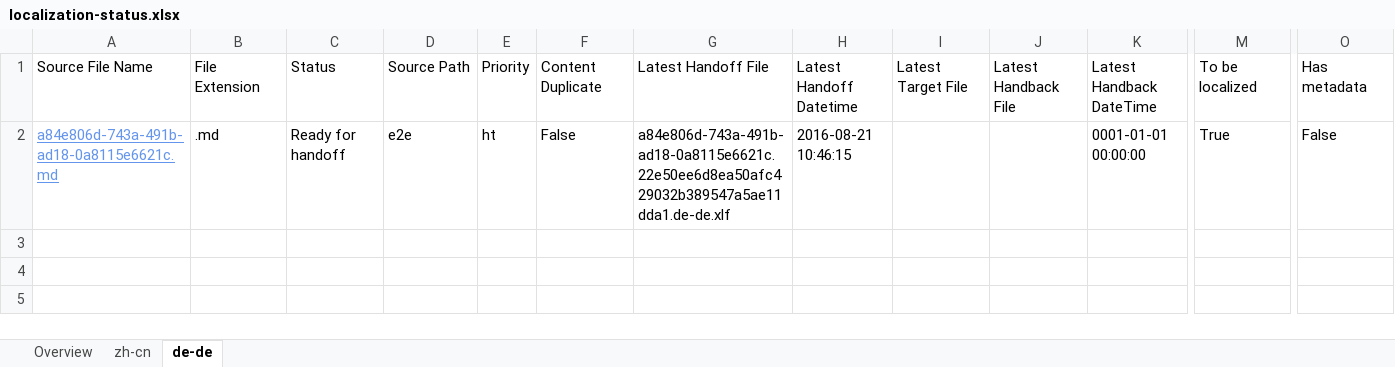
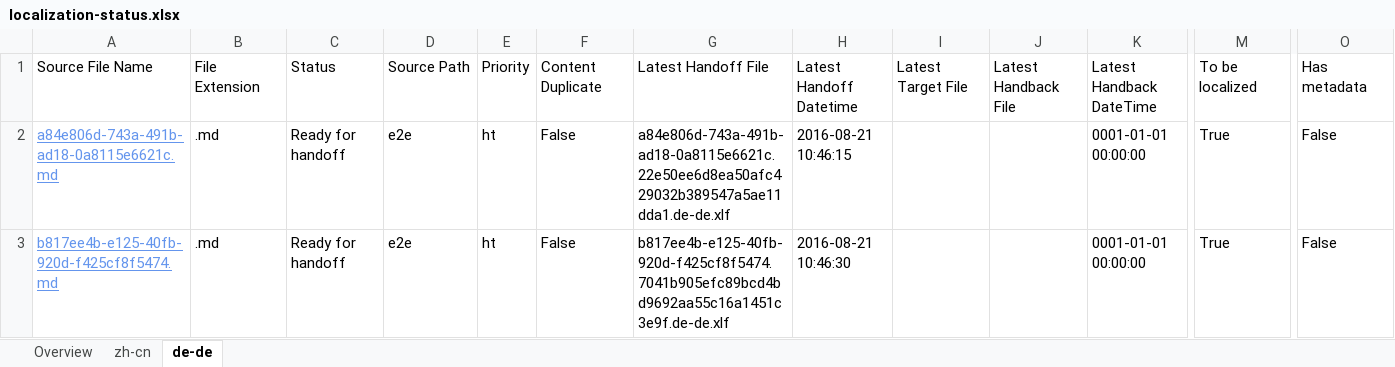
Before and after one commit to OpenLocalizationTestOrg/ol-test0-handback, an Excel workbook: ol-handback/OpenLocalizationTestOrg/ol-test0/ci/localization-status.xlsx, sheet de-de, drawn as a sheet; only a part is shown, gaps mark what is left out; values as stored, in another font and other column widths than the file's, no borders; table styles not drawn; rows hold the shown columns only; the diff names each change by its address in the sheet, - before the commit and + after, or states it on an @@ line.

Commit message:
Generate Report for Handoff

```diff
--- a/ol-handback/OpenLocalizationTestOrg/ol-test0/ci/localization-status.xlsx (sheet de-de)
+++ b/ol-handback/OpenLocalizationTestOrg/ol-test0/ci/localization-status.xlsx (sheet de-de)
+row 3: b817ee4b-e125-40fb-920d-f425cf8f5474.md | .md | Ready for handoff | e2e | ht | False | b817ee4b-e125-40fb-920d-f425cf8f5474.7041b905efc89bcd4bd9692aa55c16a1451c3e9f.de-de.xlf | 2016-08-21 10:46:30 |  |  | 0001-01-01 00:00:00 | True | False
```
Also changed, not shown: sheet zh-cn, sheet Overview.
